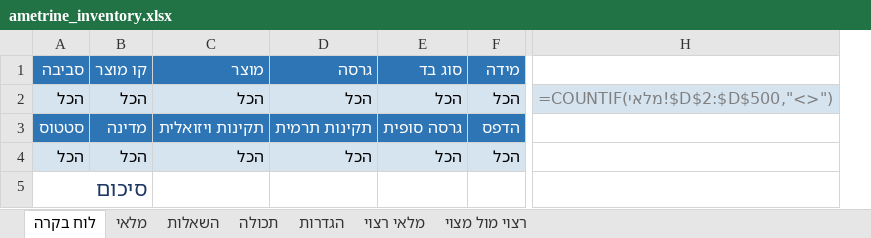
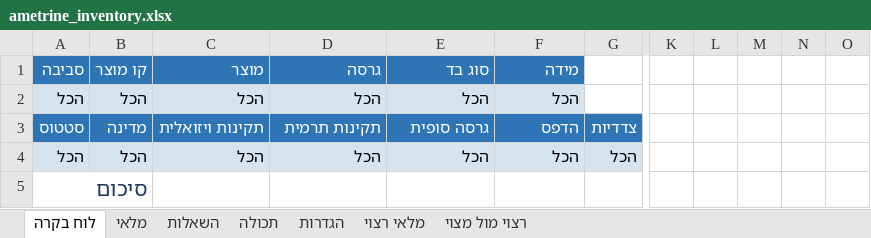
Before and after one commit to yotamefron/1234, an Excel workbook: ametrine_inventory.xlsx, sheet לוח בקרה, drawn as a sheet; only a part is shown, gaps mark what is left out; values as stored, in another font and other column widths than the file's, no borders; formulas without a stored value are shown as written; conditional formats not drawn; removed rows and columns are numbered as before the commit, all else as after; the diff covers the shown part only; the diff names each change by its address in the sheet, - before the commit and + after, or states it on an @@ line.

```diff
--- a/ametrine_inventory.xlsx (sheet לוח בקרה)
+++ b/ametrine_inventory.xlsx (sheet לוח בקרה)
-column B, rows 1-4: קו מוצר | הכל | מדינה | הכל
+column B, rows 1-4: קו מוצר | הכל | מדינה | הכל
+column C, rows 1-4: מוצר | הכל | תקינות ויזואלית | הכל
-column H, row 2: =COUNTIF(מלאי!$D$2:$D$500,"<>")
@@ column K unhidden, empty @@
+column L, empty
+column M, empty
+column N, empty
+column O, empty
-D1: מוצר
+D1: גרסה
-E1: גרסה
+E1: סוג בד
-F1: סוג בד
+F1: מידה
-G1: מידה
+G1: (empty)
-G1 fill: #2E75B6
+G1 fill: none
-G2: הכל
+G2: (empty)
-G2 fill: #D6E4F0
+G2 fill: none
-D3: תקינות ויזואלית
+D3: תקינות תרמית
-E3: תקינות תרמית
+E3: גרסה סופית
-F3: גרסה סופית
+F3: הדפס
-G3: הדפס
+G3: צדדיות
```
Also changed, not shown: other rows of this sheet, sheet מלאי, sheet מלאי רצוי, sheet הגדרות, hidden cells, 1 other file.
